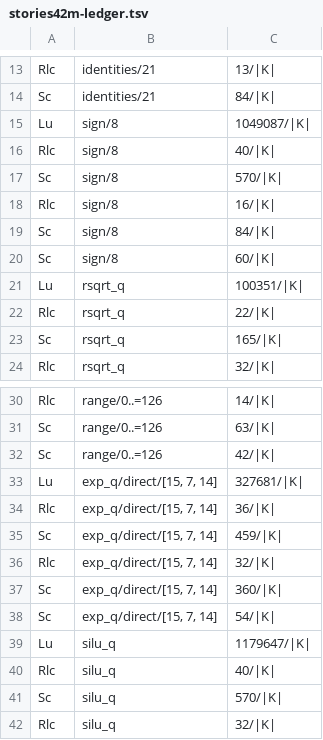
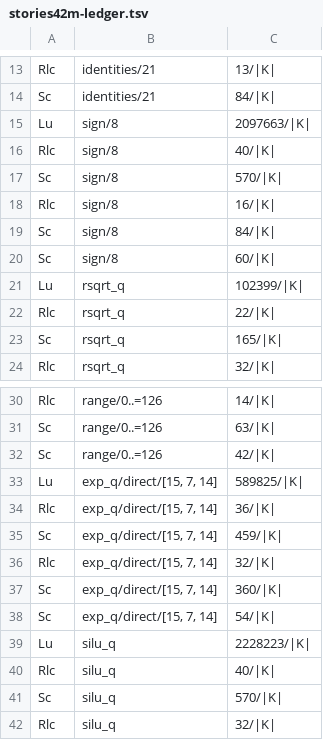
Before and after one commit to AbdelStark/stele, a TSV file: research/fs-pcs/stories42m-ledger.tsv, drawn as a sheet; only a part is shown, gaps mark what is left out.

```diff
--- a/research/fs-pcs/stories42m-ledger.tsv
+++ b/research/fs-pcs/stories42m-ledger.tsv
@@ -14,3 +14,3 @@ Rlc	identities/21	13/|K|
 Sc	identities/21	84/|K|
-Lu	sign/8	1049087/|K|
+Lu	sign/8	2097663/|K|
 Rlc	sign/8	40/|K|
@@ -20,3 +20,3 @@ Sc	sign/8	84/|K|
 Sc	sign/8	60/|K|
-Lu	rsqrt_q	100351/|K|
+Lu	rsqrt_q	102399/|K|
 Rlc	rsqrt_q	22/|K|
@@ -32,3 +32,3 @@ Sc	range/0..=126	63/|K|
 Sc	range/0..=126	42/|K|
-Lu	exp_q/direct/[15, 7, 14]	327681/|K|
+Lu	exp_q/direct/[15, 7, 14]	589825/|K|
 Rlc	exp_q/direct/[15, 7, 14]	36/|K|
@@ -38,3 +38,3 @@ Sc	exp_q/direct/[15, 7, 14]	360/|K|
 Sc	exp_q/direct/[15, 7, 14]	54/|K|
-Lu	silu_q	1179647/|K|
+Lu	silu_q	2228223/|K|
 Rlc	silu_q	40/|K|
```
Also changed, not shown: 9 other files.
